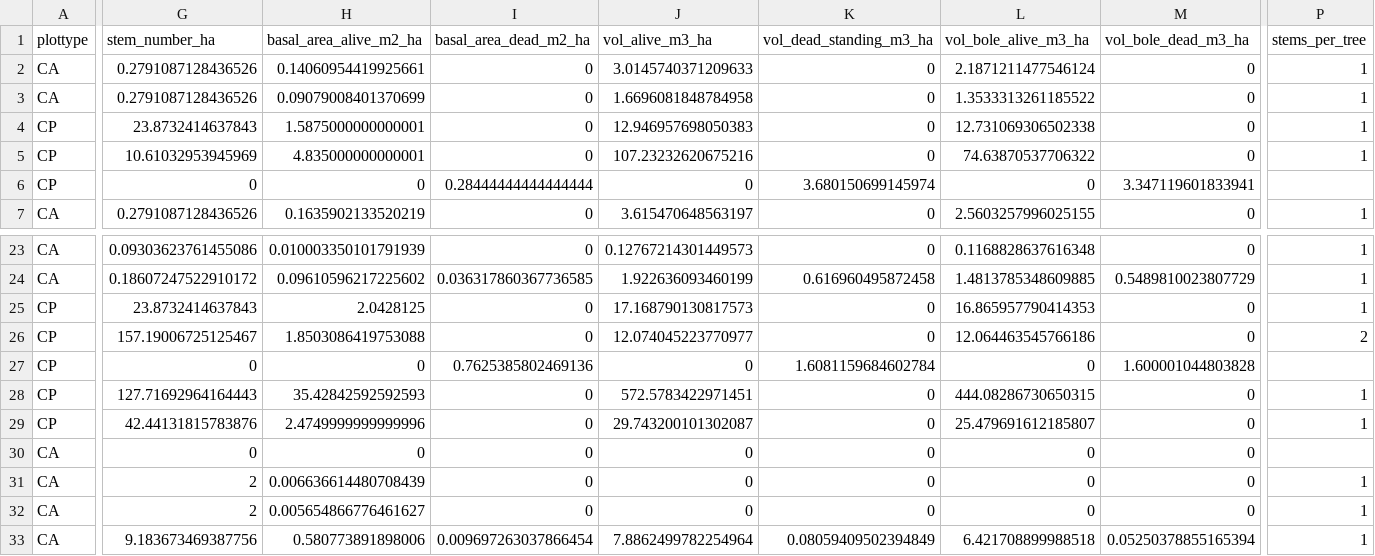
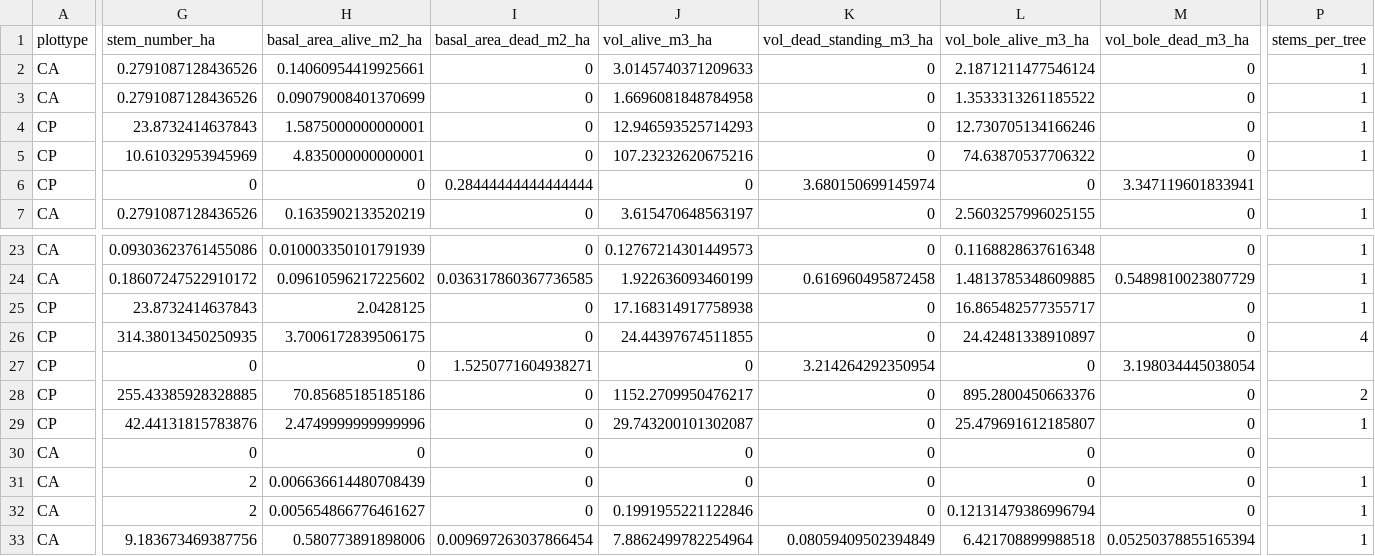
Before and after one commit to inbo/forresdat, a CSV file: data/dendro_by_plot_species.csv, drawn as a sheet; only a part is shown, gaps mark what is left out; the diff covers the shown part only; the diff names each change by its address in the sheet, - before the commit and + after, or states it on an @@ line.

```diff
--- a/data/dendro_by_plot_species.csv
+++ b/data/dendro_by_plot_species.csv
-J4 (vol_alive_m3_ha): 12.946957698050383
+J4 (vol_alive_m3_ha): 12.946593525714293
-L4 (vol_bole_alive_m3_ha): 12.731069306502338
+L4 (vol_bole_alive_m3_ha): 12.730705134166246
-J25 (vol_alive_m3_ha): 17.168790130817573
+J25 (vol_alive_m3_ha): 17.168314917758938
-L25 (vol_bole_alive_m3_ha): 16.865957790414353
+L25 (vol_bole_alive_m3_ha): 16.865482577355717
-G26 (stem_number_ha): 157.19006725125467
+G26 (stem_number_ha): 314.38013450250935
-H26 (basal_area_alive_m2_ha): 1.8503086419753088
+H26 (basal_area_alive_m2_ha): 3.7006172839506175
-J26 (vol_alive_m3_ha): 12.074045223770977
+J26 (vol_alive_m3_ha): 24.44397674511855
-L26 (vol_bole_alive_m3_ha): 12.064463545766186
+L26 (vol_bole_alive_m3_ha): 24.42481338910897
-P26 (stems_per_tree): 2
+P26 (stems_per_tree): 4
-I27 (basal_area_dead_m2_ha): 0.7625385802469136
+I27 (basal_area_dead_m2_ha): 1.5250771604938271
-K27 (vol_dead_standing_m3_ha): 1.6081159684602784
+K27 (vol_dead_standing_m3_ha): 3.214264292350954
-M27 (vol_bole_dead_m3_ha): 1.600001044803828
+M27 (vol_bole_dead_m3_ha): 3.198034445038054
-G28 (stem_number_ha): 127.71692964164443
+G28 (stem_number_ha): 255.43385928328885
-H28 (basal_area_alive_m2_ha): 35.42842592592593
+H28 (basal_area_alive_m2_ha): 70.85685185185186
-J28 (vol_alive_m3_ha): 572.5783422971451
+J28 (vol_alive_m3_ha): 1152.2709950476217
-L28 (vol_bole_alive_m3_ha): 444.08286730650315
+L28 (vol_bole_alive_m3_ha): 895.2800450663376
-P28 (stems_per_tree): 1
+P28 (stems_per_tree): 2
-J32 (vol_alive_m3_ha): 0
+J32 (vol_alive_m3_ha): 0.1991955221122846
-L32 (vol_bole_alive_m3_ha): 0
+L32 (vol_bole_alive_m3_ha): 0.12131479386996794
```
Also changed, not shown: 18 edited cells elsewhere in this file, data/deadw_by_decay_plot.csv, data/deadw_by_decay_plot_species.csv, 4 other files.
